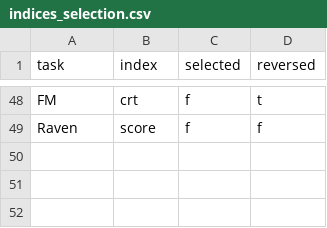
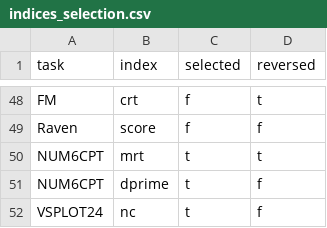
Before and after one commit to psychelzh/model-behav, a CSV file: config/indices_selection.csv, drawn as a sheet; only a part is shown, gaps mark what is left out; the diff names each change by its address in the sheet, - before the commit and + after, or states it on an @@ line.

Commit message:
Add penncnp task indices
Signed-off-by: Liang Zhang <psychelzh@outlook.com>

```diff
--- a/config/indices_selection.csv
+++ b/config/indices_selection.csv
+row 50: NUM6CPT | mrt | t | t
+row 51: NUM6CPT | dprime | t | f
+row 52: VSPLOT24 | nc | t | f
```
Also changed, not shown: 2 other files.
